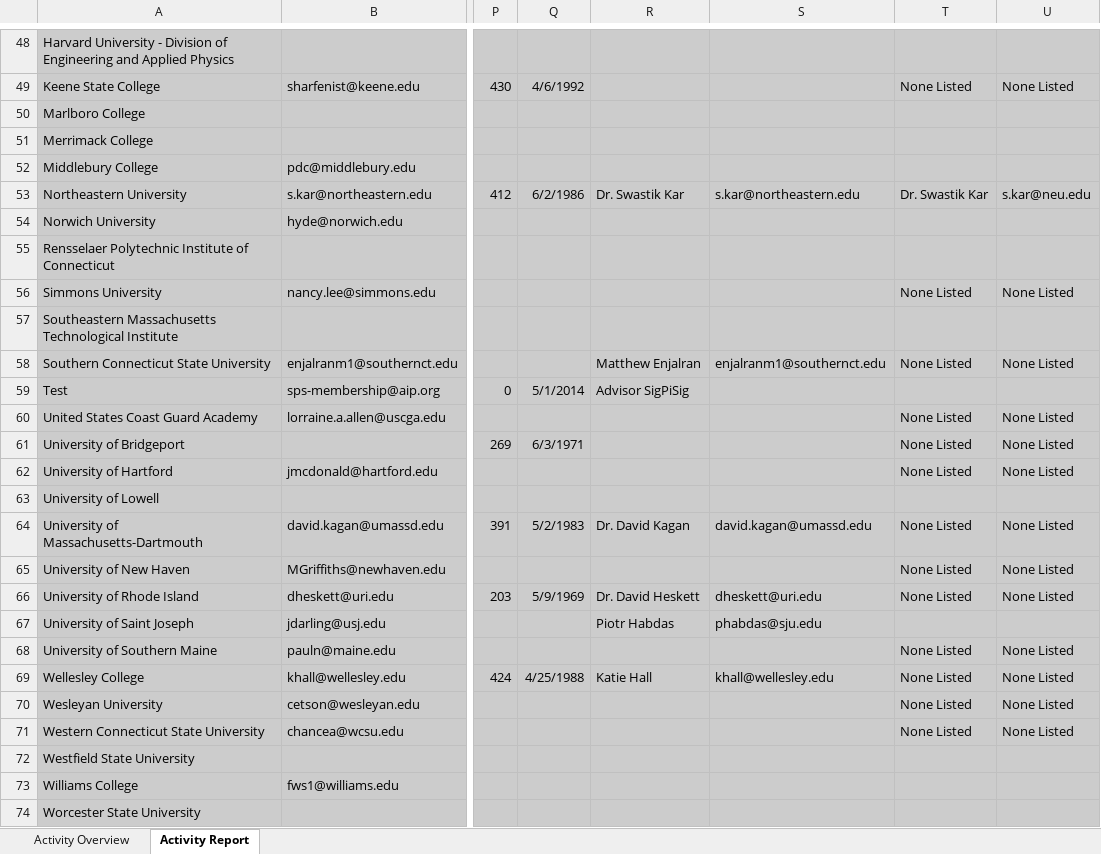
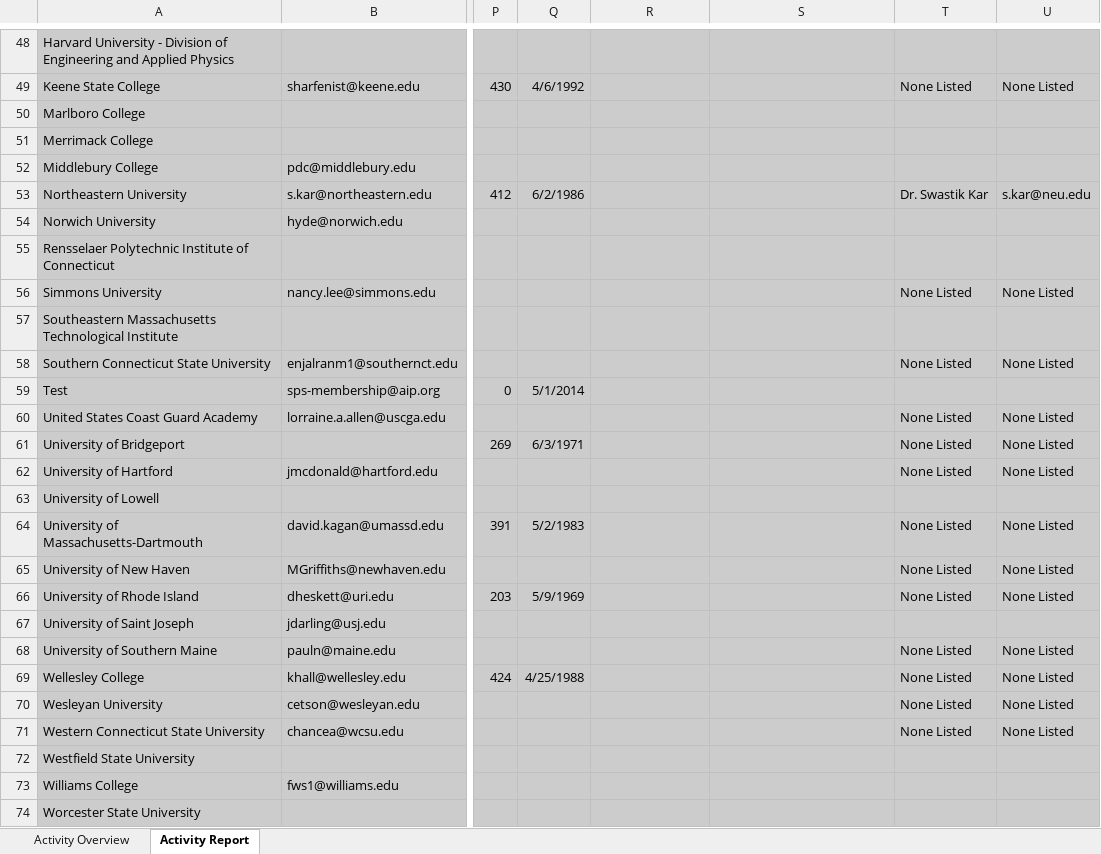
Before and after one commit to Collins-kariuk/SPS-Report-Automation, an Excel workbook: Zone 1 Activity.xlsx, sheet Activity Report, drawn as a sheet; only a part is shown, gaps mark what is left out; values as stored, in another font and other column widths than the file's, no borders; table styles not drawn; the diff covers the shown part only; the diff names each change by its address in the sheet, - before the commit and + after, or states it on an @@ line.

```diff
--- a/Zone 1 Activity.xlsx (sheet Activity Report)
+++ b/Zone 1 Activity.xlsx (sheet Activity Report)
-R53: Dr. Swastik Kar
+R53: (empty)
-S53: s.kar@northeastern.edu
+S53: (empty)
-R58: Matthew Enjalran
+R58: (empty)
-S58: enjalranm1@southernct.edu
+S58: (empty)
-R59: Advisor SigPiSig
+R59: (empty)
-R64: Dr. David Kagan
+R64: (empty)
-S64: david.kagan@umassd.edu
+S64: (empty)
-R66: Dr. David Heskett
+R66: (empty)
-S66: dheskett@uri.edu
+S66: (empty)
-R67: Piotr Habdas
+R67: (empty)
-S67: phabdas@sju.edu
+S67: (empty)
-R69: Katie Hall
+R69: (empty)
-S69: khall@wellesley.edu
+S69: (empty)
```
Also changed, not shown: 57 edited cells elsewhere in this sheet, 2 other files.
